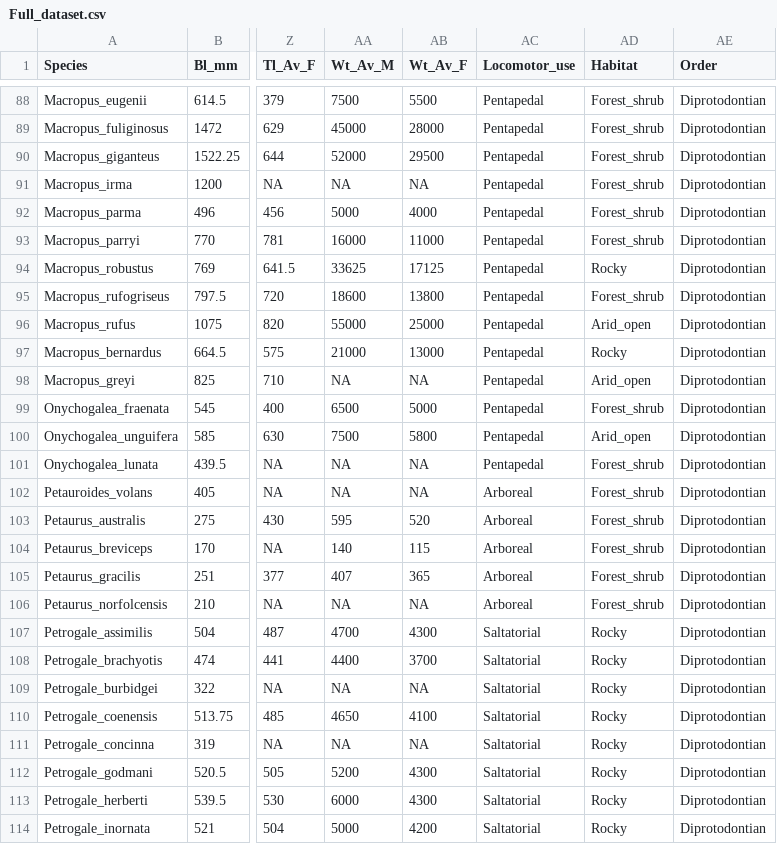
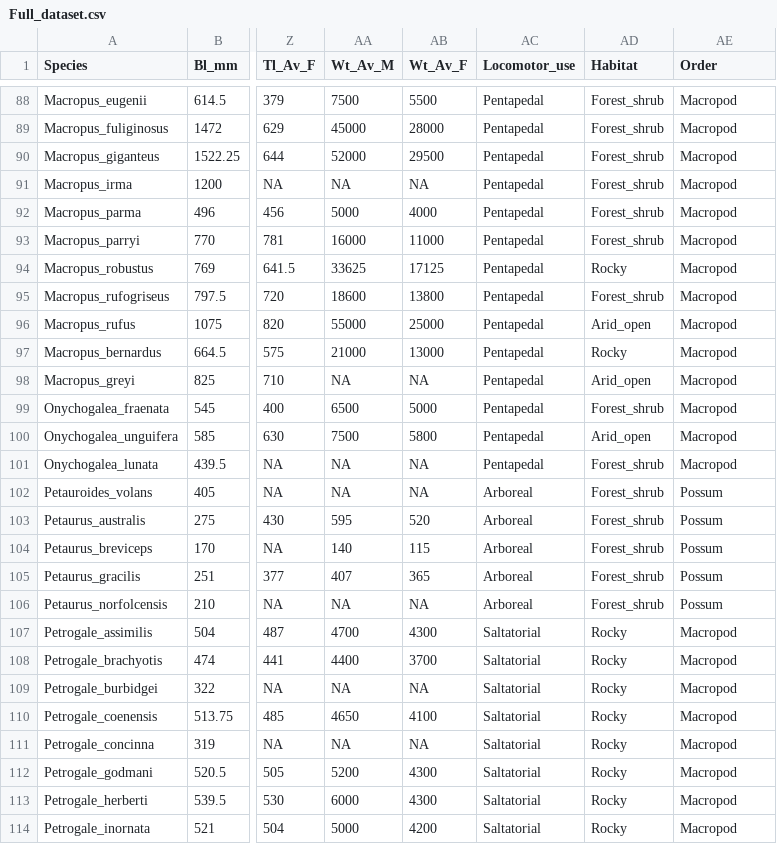
Before and after one commit to VWeisbecker/Tails, a CSV file: Data/Full_dataset.csv, drawn as a sheet; only a part is shown, gaps mark what is left out; the diff covers the shown part only; the diff names each change by its address in the sheet, - before the commit and + after, or states it on an @@ line.

```diff
--- a/Data/Full_dataset.csv
+++ b/Data/Full_dataset.csv
-AE88:AE101 (Order): Diprotodontian
+AE88:AE101 (Order): Macropod
-AE102:AE106 (Order): Diprotodontian
+AE102:AE106 (Order): Possum
-AE107:AE114 (Order): Diprotodontian
+AE107:AE114 (Order): Macropod
```
Also changed, not shown: 61 edited cells elsewhere in this file, 3 other files.
